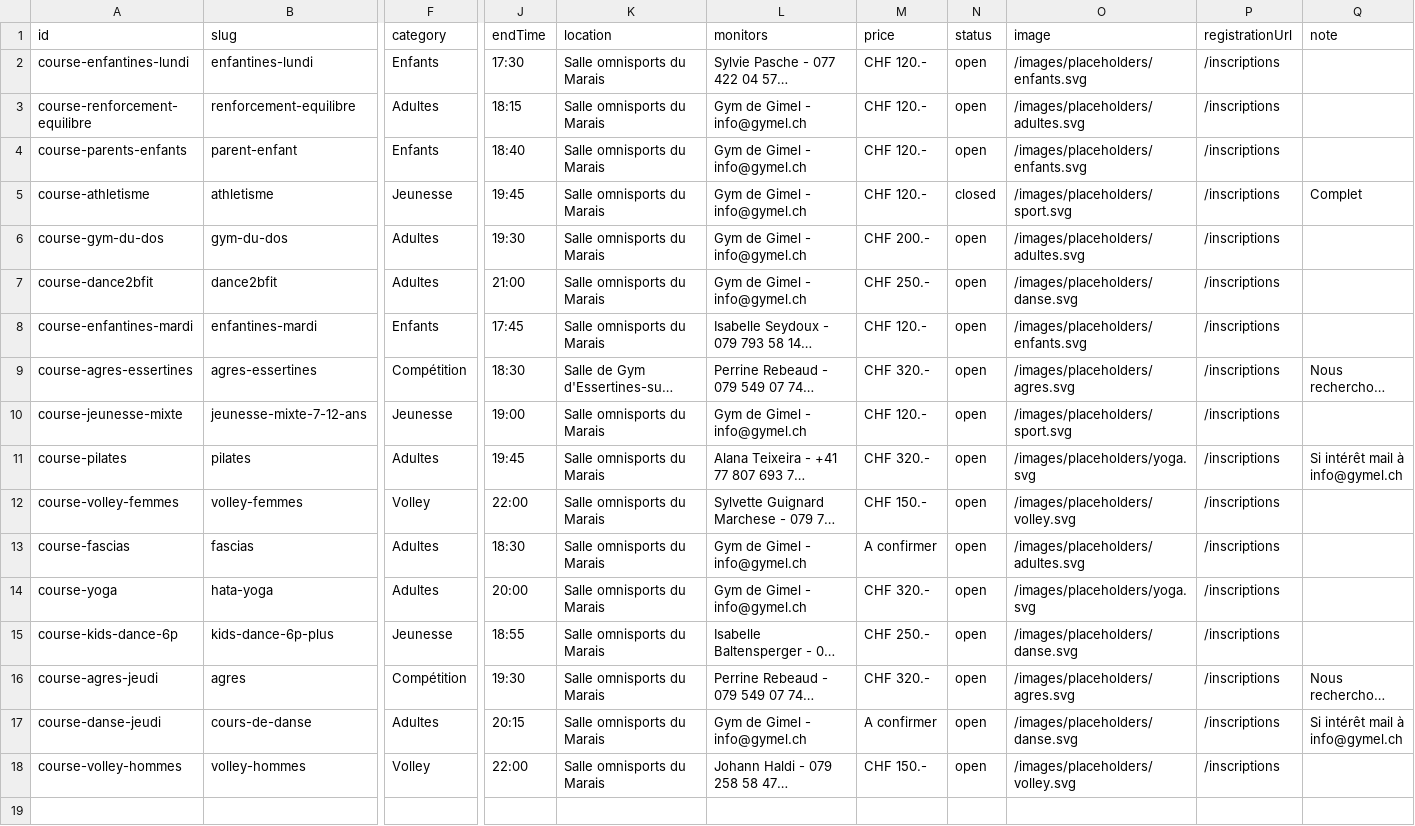
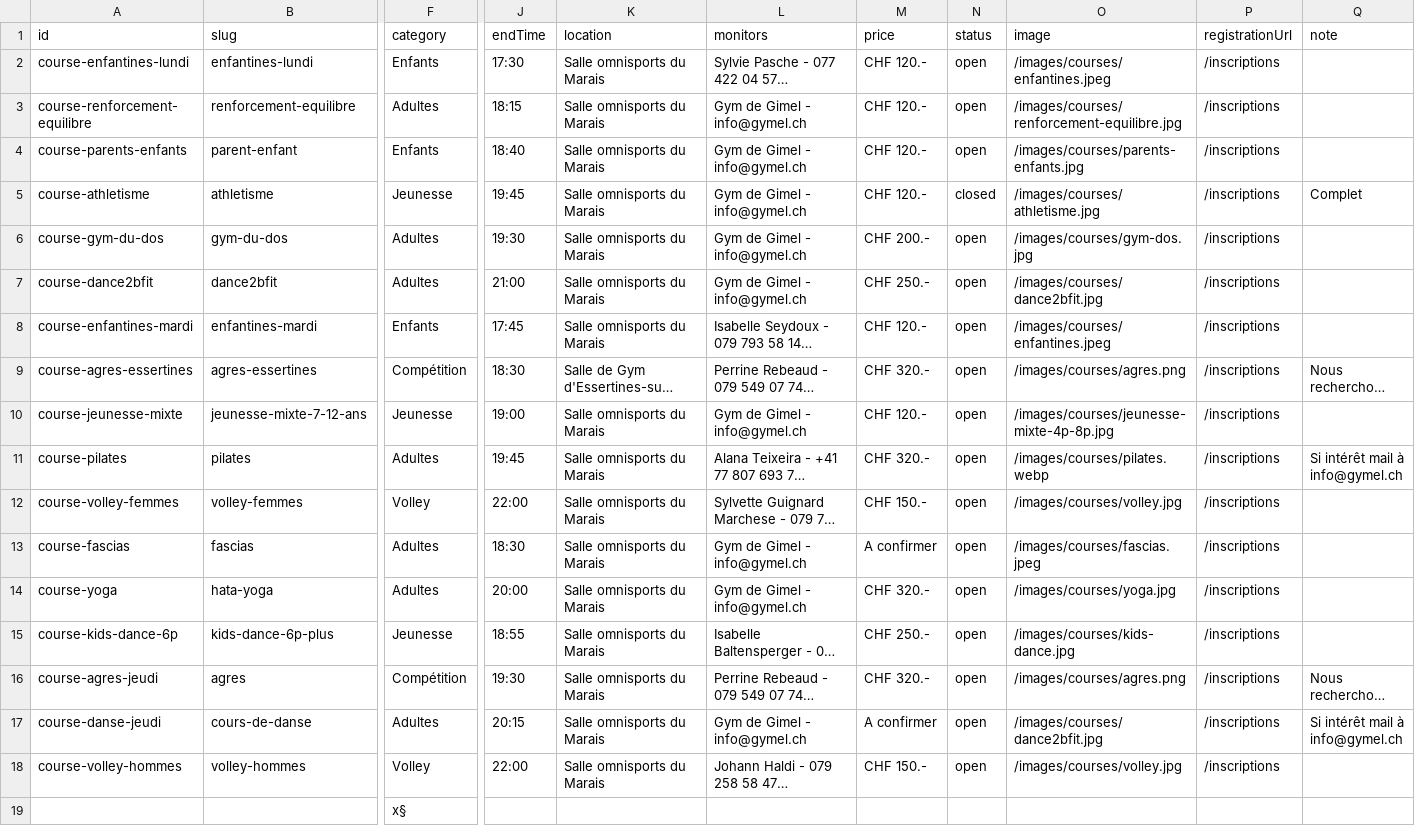
Before and after one commit to Gym-Gimel/gymel-website, a CSV file: data/courses.csv, drawn as a sheet; only a part is shown, gaps mark what is left out; long unchanged cells end in …; rows hold the shown columns only; the diff names each change by its address in the sheet, - before the commit and + after, or states it on an @@ line.

```diff
--- a/data/courses.csv
+++ b/data/courses.csv
-O2 (image): /images/placeholders/enfants.svg
+O2 (image): /images/courses/enfantines.jpeg
-O3 (image): /images/placeholders/adultes.svg
+O3 (image): /images/courses/renforcement-equilibre.jpg
-O4 (image): /images/placeholders/enfants.svg
+O4 (image): /images/courses/parents-enfants.jpg
-O5 (image): /images/placeholders/sport.svg
+O5 (image): /images/courses/athletisme.jpg
-O6 (image): /images/placeholders/adultes.svg
+O6 (image): /images/courses/gym-dos.jpg
-O7 (image): /images/placeholders/danse.svg
+O7 (image): /images/courses/dance2bfit.jpg
-O8 (image): /images/placeholders/enfants.svg
+O8 (image): /images/courses/enfantines.jpeg
-O9 (image): /images/placeholders/agres.svg
+O9 (image): /images/courses/agres.png
-O10 (image): /images/placeholders/sport.svg
+O10 (image): /images/courses/jeunesse-mixte-4p-8p.jpg
-O11 (image): /images/placeholders/yoga.svg
+O11 (image): /images/courses/pilates.webp
-O12 (image): /images/placeholders/volley.svg
+O12 (image): /images/courses/volley.jpg
-O13 (image): /images/placeholders/adultes.svg
+O13 (image): /images/courses/fascias.jpeg
-O14 (image): /images/placeholders/yoga.svg
+O14 (image): /images/courses/yoga.jpg
-O15 (image): /images/placeholders/danse.svg
+O15 (image): /images/courses/kids-dance.jpg
-O16 (image): /images/placeholders/agres.svg
+O16 (image): /images/courses/agres.png
-O17 (image): /images/placeholders/danse.svg
+O17 (image): /images/courses/dance2bfit.jpg
-O18 (image): /images/placeholders/volley.svg
+O18 (image): /images/courses/volley.jpg
+row 19:  |  | x§
```
Also changed, not shown: data/competitions.csv, 14 other files.
